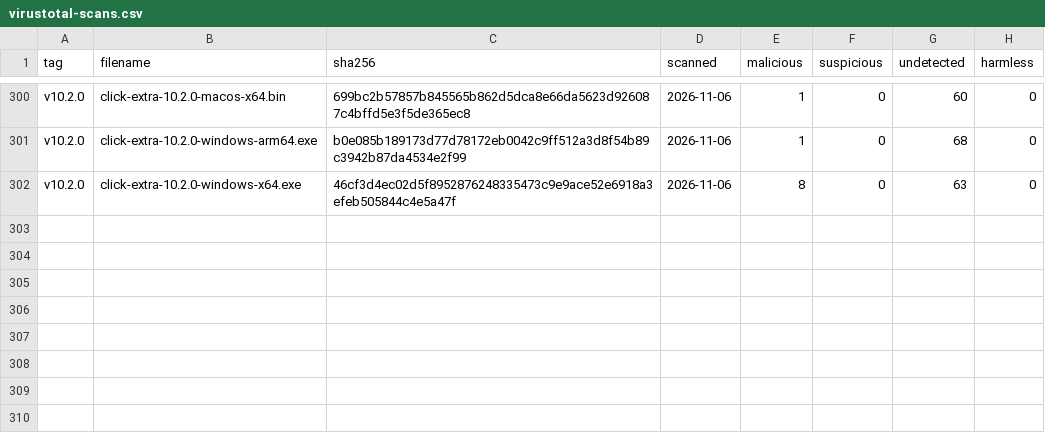
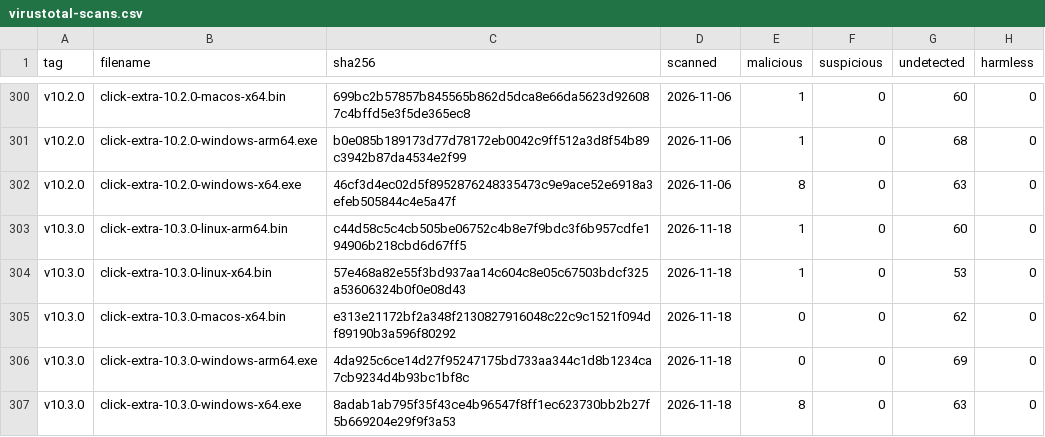
Before and after one commit to kdeldycke/click-extra, a CSV file: docs/assets/virustotal-scans.csv, drawn as a sheet; only a part is shown, gaps mark what is left out.

```diff
--- a/docs/assets/virustotal-scans.csv
+++ b/docs/assets/virustotal-scans.csv
@@ -302 +302,6 @@ v10.2.0,click-extra-10.2.0-windows-arm64.exe,b0e085b189173d77d78172eb0042c9ff512
 v10.2.0,click-extra-10.2.0-windows-x64.exe,46cf3d4ec02d5f8952876248335473c9e9ace52e6918a3efeb505844c4e5a47f,2026-11-06,8,0,63,0
+v10.3.0,click-extra-10.3.0-linux-arm64.bin,c44d58c5c4cb505be06752c4b8e7f9bdc3f6b957cdfe194906b218cbd6d67ff5,2026-11-18,1,0,60,0
+v10.3.0,click-extra-10.3.0-linux-x64.bin,57e468a82e55f3bd937aa14c604c8e05c67503bdcf325a53606324b0f0e08d43,2026-11-18,1,0,53,0
+v10.3.0,click-extra-10.3.0-macos-x64.bin,e313e21172bf2a348f2130827916048c22c9c1521f094df89190b3a596f80292,2026-11-18,0,0,62,0
+v10.3.0,click-extra-10.3.0-windows-arm64.exe,4da925c6ce14d27f95247175bd733aa344c1d8b1234ca7cb9234d4b93bc1bf8c,2026-11-18,0,0,69,0
+v10.3.0,click-extra-10.3.0-windows-x64.exe,8adab1ab795f35f43ce4b96547f8ff1ec623730bb2b27f5b669204e29f9f3a53,2026-11-18,8,0,63,0
```
Also changed, not shown: docs/assets/binaries.csv, 1 other file.
